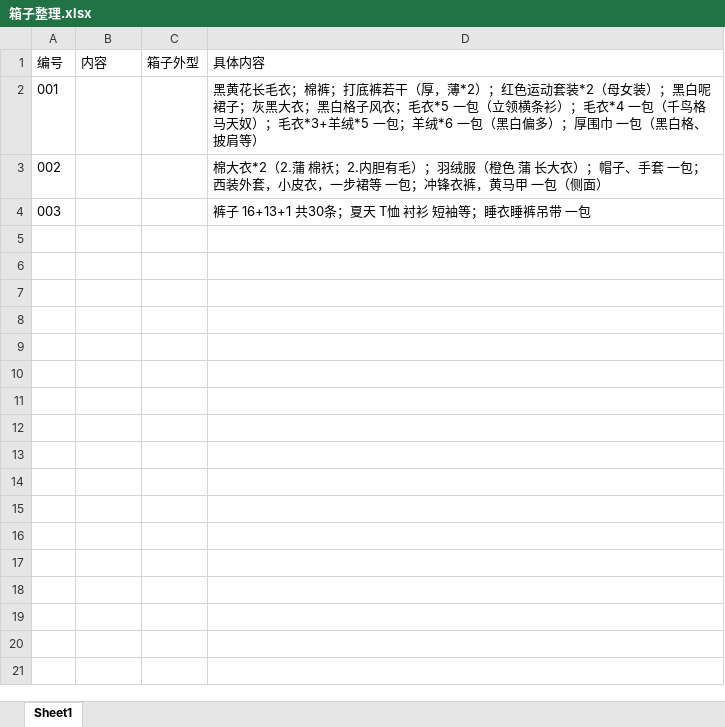
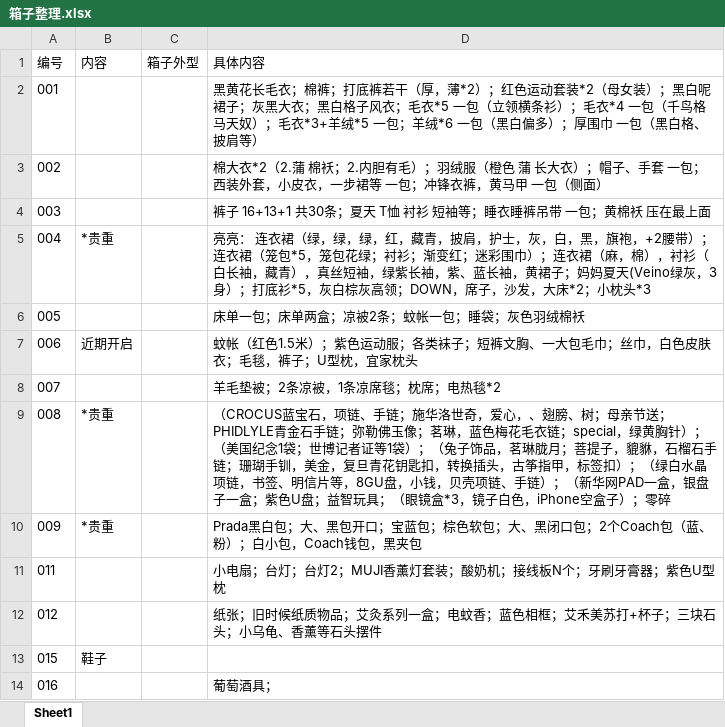
Before and after one commit to alwee021/local, an Excel workbook: 箱子整理.xlsx, sheet Sheet1, drawn as a sheet; values as stored, in another font and other column widths than the file's, no borders; the diff names each change by its address in the sheet, - before the commit and + after, or states it on an @@ line.

```diff
--- a/箱子整理.xlsx (sheet Sheet1)
+++ b/箱子整理.xlsx (sheet Sheet1)
-D4 (具体内容): 裤子 16+13+1 共30条；夏天 T恤 衬衫 短袖等；睡衣睡裤吊带 一包
+D4 (具体内容): 裤子 16+13+1 共30条；夏天 T恤 衬衫 短袖等；睡衣睡裤吊带 一包；黄棉袄 压在最上面
+row 5: 004 | *贵重 |  | 亮亮： 连衣裙（绿，绿，绿，红，藏青，披肩，护士，灰，白，黑，旗袍，+2腰带）；连衣裙（笼包*5，笼包花绿；衬衫；渐变红；迷彩围巾）；连衣裙（麻，棉），衬衫（白长袖，藏青），真丝短袖，绿紫长袖，紫、蓝长袖，黄裙子；妈妈夏天(Veino绿灰，3身）；打底衫*5，灰白棕灰高领；DOWN，席子，沙发，大床*2；小枕头*3
+row 6: 005 |  |  | 床单一包；床单两盒；凉被2条；蚊帐一包；睡袋；灰色羽绒棉袄
+row 7: 006 | 近期开启 |  | 蚊帐（红色1.5米）；紫色运动服；各类袜子；短裤文胸、一大包毛巾；丝巾，白色皮肤衣；毛毯，裤子；U型枕，宜家枕头
+row 8: 007 |  |  | 羊毛垫被；2条凉被，1条凉席毯；枕席；电热毯*2
+row 9: 008 | *贵重 |  | （CROCUS蓝宝石，项链、手链；施华洛世奇，爱心，、翅膀、树；母亲节送；PHIDLYLE青金石手链；弥勒佛玉像；茗琳，蓝色梅花毛衣链；special，绿黄胸针）；（美国纪念1袋；世博记者证等1袋）；（兔子饰品，茗琳胧月；菩提子，貔貅，石榴石手链；珊瑚手钏，美金，复旦青花钥匙扣，转换插头，古筝指甲，标签扣）；（绿白水晶项链，书签、明信片等，8GU盘，小钱，贝壳项链、手链）；（新华网PAD一盒，银盘子一盒；紫色U盘；益智玩具；（眼镜盒*3，镜子白色，iPhone空盒子）；零碎
+row 10: 009 | *贵重 |  | Prada黑白包；大、黑包开口；宝蓝包；棕色软包；大、黑闭口包；2个Coach包（蓝、粉）；白小包，Coach钱包，黑夹包
+row 11: 011 |  |  | 小电扇；台灯；台灯2；MUJI香薰灯套装；酸奶机；接线板N个；牙刷牙膏器；紫色U型枕
+row 12: 012 |  |  | 纸张；旧时候纸质物品；艾灸系列一盒；电蚊香；蓝色相框；艾禾美苏打+杯子；三块石头；小乌龟、香薰等石头摆件
+row 13: 015 | 鞋子
+row 14: 016 |  |  | 葡萄酒具；
```
Also changed, not shown: 1 other file.
